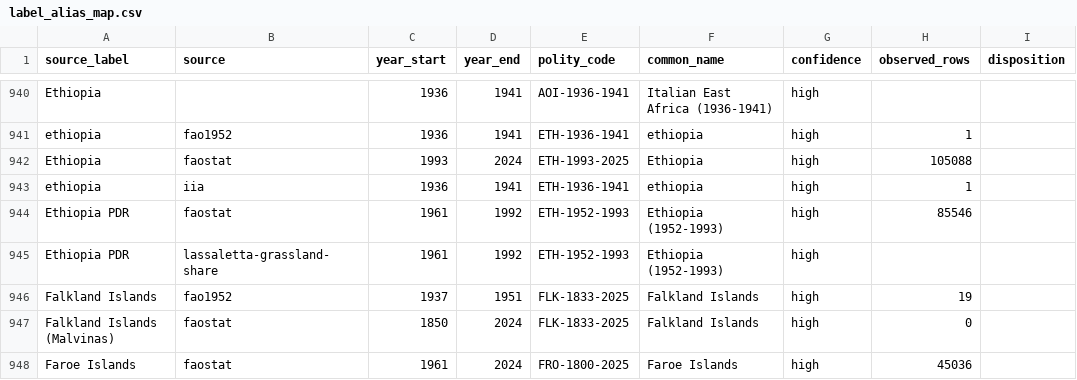
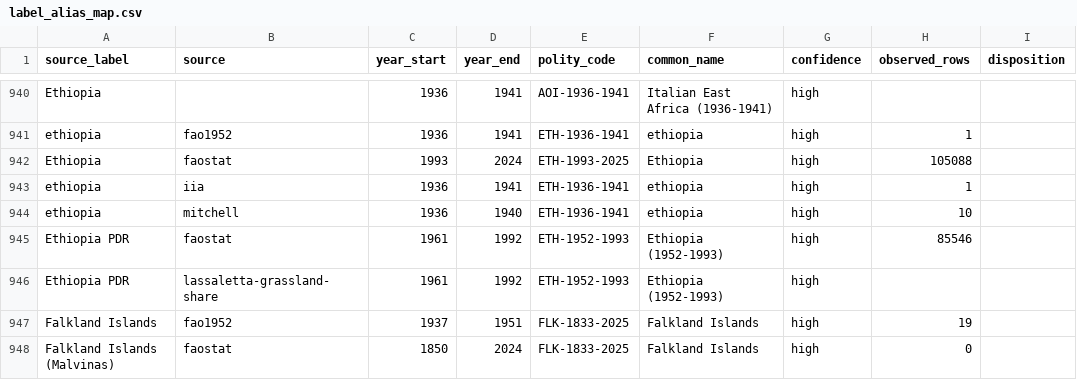
Before and after one commit to eduaguilera/whep-polities, a CSV file: data/final/label_alias_map.csv, drawn as a sheet; only a part is shown, gaps mark what is left out; the shorter side is filled out with more unchanged rows.

```diff
--- a/data/final/label_alias_map.csv
+++ b/data/final/label_alias_map.csv
@@ -943,2 +943,3 @@ Ethiopia,faostat,1993,2024,ETH-1993-2025,Ethiopia,high,105088,
 ethiopia,iia,1936,1941,ETH-1936-1941,ethiopia,high,1,
+ethiopia,mitchell,1936,1940,ETH-1936-1941,ethiopia,high,10,
 Ethiopia PDR,faostat,1961,1992,ETH-1952-1993,Ethiopia (1952-1993),high,85546,
```
Also changed, not shown: pipelines/polity-autoimprove/state/applied_aliases.csv, pipelines/polity-autoimprove/state/composition_overlaps.csv, 25 other files.
